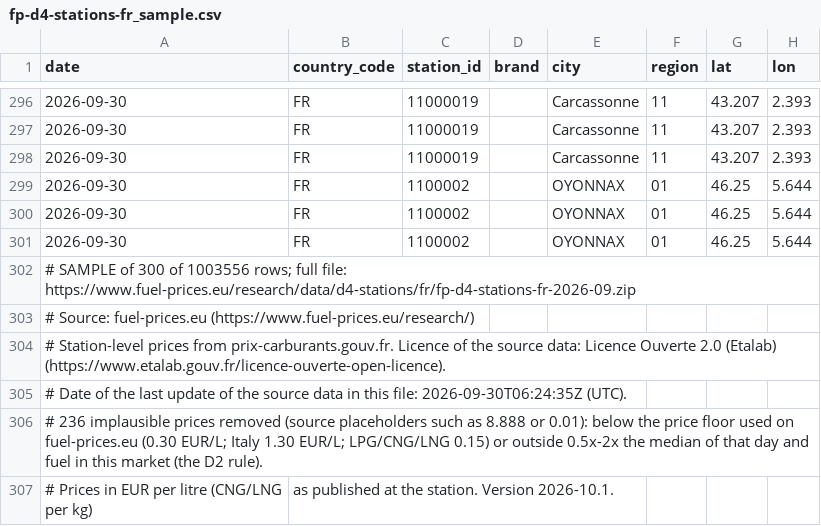
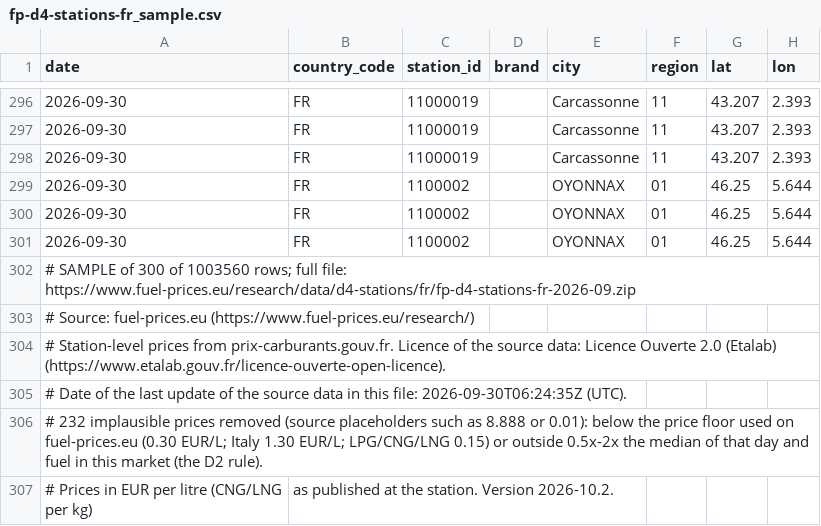
Before and after one commit to fuel-prices-eu/european-fuel-prices, a CSV file: sample/fp-d4-stations-fr_sample.csv, drawn as a sheet; only a part is shown, gaps mark what is left out; the diff names each change by its address in the sheet, - before the commit and + after, or states it on an @@ line.

```diff
--- a/sample/fp-d4-stations-fr_sample.csv
+++ b/sample/fp-d4-stations-fr_sample.csv
-A302 (date): …300 of 1003556 rows; full…
+A302 (date): …300 of 1003560 rows; full…
-A306 (date): # 236 implausible prices…
+A306 (date): # 232 implausible prices…
-B307 (country_code): …station. Version 2026-10.1.
+B307 (country_code): …station. Version 2026-10.2.
```
Also changed, not shown: sample/fp-d1-eu-weekly-panel_sample.csv, sample/fp-d1-eu-weighted-average_sample.csv, 9 other files.
